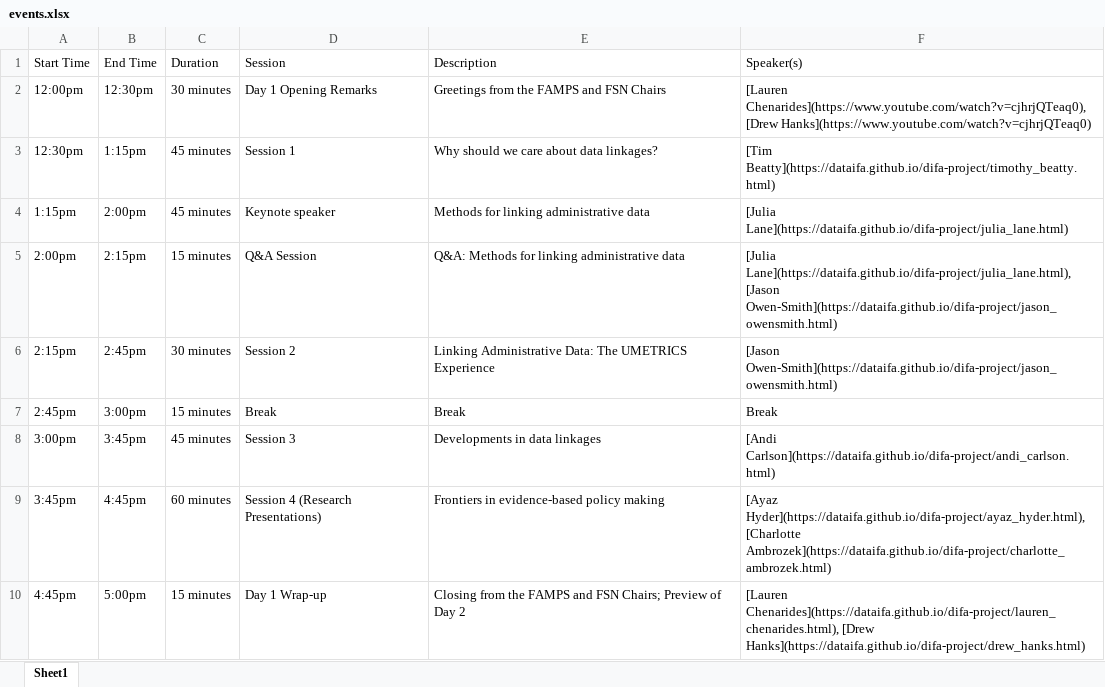
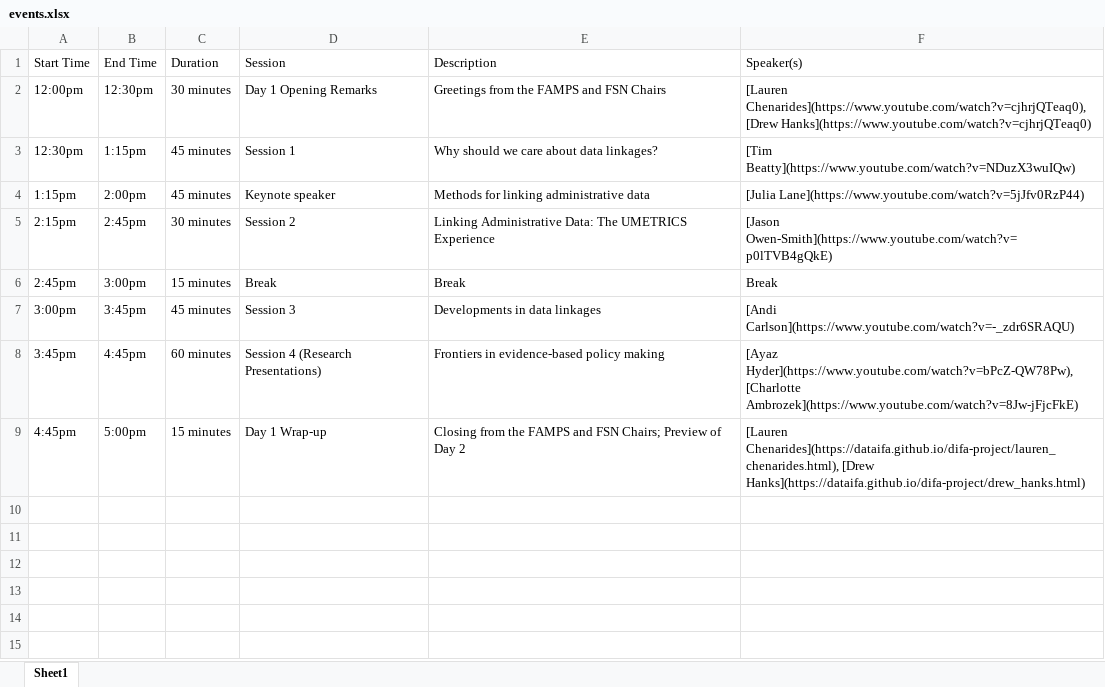
Before and after one commit to dataifa/difa, an Excel workbook: docs/events.xlsx, sheet Sheet1, drawn as a sheet; values as stored, in another font and other column widths than the file's, no borders; removed rows and columns are numbered as before the commit, all else as after; the diff names each change by its address in the sheet, - before the commit and + after, or states it on an @@ line.

```diff
--- a/docs/events.xlsx (sheet Sheet1)
+++ b/docs/events.xlsx (sheet Sheet1)
-F3 (Speaker(s)): [Tim Beatty](https://dataifa.github.io/difa-project/timothy_beatty.html)
+F3 (Speaker(s)): [Tim Beatty](https://www.youtube.com/watch?v=NDuzX3wuIQw)
-F4 (Speaker(s)): [Julia Lane](https://dataifa.github.io/difa-project/julia_lane.html)
+F4 (Speaker(s)): [Julia Lane](https://www.youtube.com/watch?v=5jJfv0RzP44)
-row 5: 2:00pm | 2:15pm | 15 minutes | Q&A Session | Q&A: Methods for linking administrative data | [Julia Lane](https://dataifa.github.io/difa-project/julia_lane.html), [Jason Owen-Smith](https://dataifa.github.io/difa-project/jason_owensmith.html)
-F5 (Speaker(s)): [Jason Owen-Smith](https://dataifa.github.io/difa-project/jason_owensmith.html)
+F5 (Speaker(s)): [Jason Owen-Smith](https://www.youtube.com/watch?v=p0lTVB4gQkE)
-F7 (Speaker(s)): [Andi Carlson](https://dataifa.github.io/difa-project/andi_carlson.html)
+F7 (Speaker(s)): [Andi Carlson](https://www.youtube.com/watch?v=-_zdr6SRAQU)
-F8 (Speaker(s)): [Ayaz Hyder](https://dataifa.github.io/difa-project/ayaz_hyder.html), [Charlotte Ambrozek](https://dataifa.github.io/difa-project/charlotte_ambrozek.html)
+F8 (Speaker(s)): [Ayaz Hyder](https://www.youtube.com/watch?v=bPcZ-QW78Pw), [Charlotte Ambrozek](https://www.youtube.com/watch?v=8Jw-jFjcFkE)
```
Also changed, not shown: docs/events2.xlsx, events.xlsx, 4 other files.
